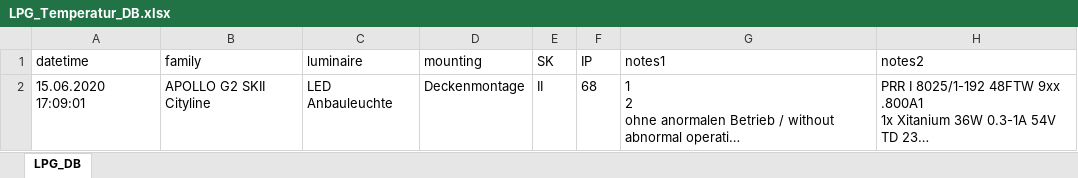
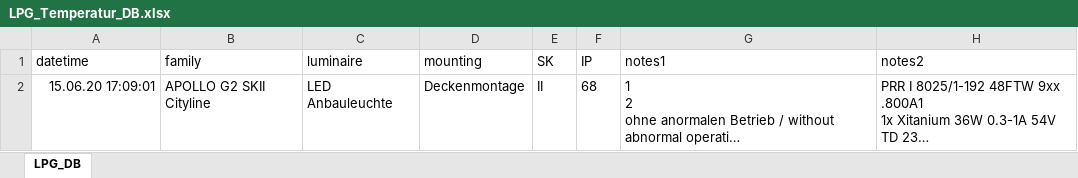
Before and after one commit to Wei-Lim/METER, an Excel workbook: LPG_Temperatur_DB.xlsx, sheet LPG_DB, drawn as a sheet; only a part is shown; long unchanged cells end in …; values as stored, in another font and other column widths than the file's, no borders; table styles not drawn; the diff names each change by its address in the sheet, - before the commit and + after, or states it on an @@ line.

Commit message:
finished R script in Markdown to add Delphin LPG *.lpm measurement files to xlsx-Database.

```diff
--- a/LPG_Temperatur_DB.xlsx (sheet LPG_DB)
+++ b/LPG_Temperatur_DB.xlsx (sheet LPG_DB)
-A2 (datetime): 15.06.2020 17:09:01
+A2 (datetime): 15.06.20 17:09:01
```
Also changed, not shown: 4 other files.
